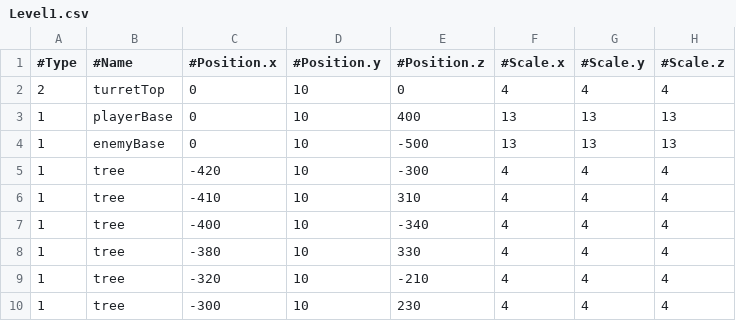
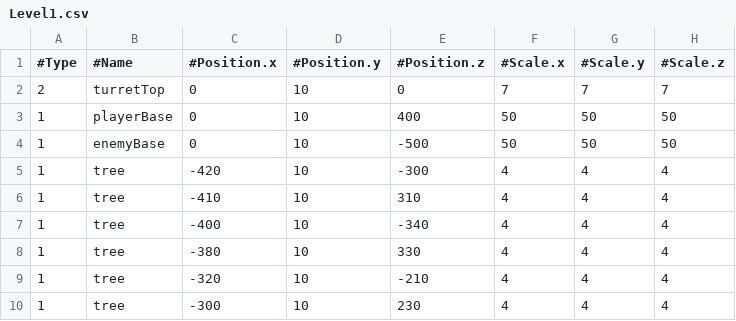
Before and after one commit to geniejeans/Studio-Proj-3, a CSV file: StudioProject3/Base/ReadFiles/Level1.csv, drawn as a sheet; only a part is shown.

Commit message:
1. Radar is working in level 1 2. I edited 3 objs 3. Game objects have health except for ninja

```diff
--- a/StudioProject3/Base/ReadFiles/Level1.csv
+++ b/StudioProject3/Base/ReadFiles/Level1.csv
@@ -1,5 +1,5 @@
 #Type,#Name,#Position.x,#Position.y,#Position.z,#Scale.x,#Scale.y,#Scale.z
-2,turretTop,0,10,0,4,4,4
-1,playerBase,0,10,400,13,13,13
-1,enemyBase,0,10,-500,13,13,13
+2,turretTop,0,10,0,7,7,7
+1,playerBase,0,10,400,50,50,50
+1,enemyBase,0,10,-500,50,50,50
 1,tree,-420,10,-300,4,4,4
```
Also changed, not shown: 13 other files.
